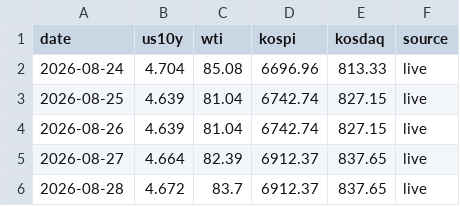
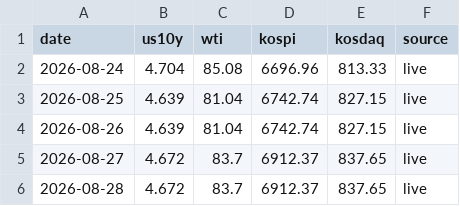
Before and after one commit to andynet2014-sudo/Github-Repository-1, a CSV file: mtm-dashboard/data/macro.csv, drawn as a sheet.

```diff
--- a/mtm-dashboard/data/macro.csv
+++ b/mtm-dashboard/data/macro.csv
@@ -4,3 +4,3 @@ date,us10y,wti,kospi,kosdaq,source
 2026-08-26,4.639,81.04,6742.74,827.15,live
-2026-08-27,4.664,82.39,6912.37,837.65,live
+2026-08-27,4.672,83.7,6912.37,837.65,live
 2026-08-28,4.672,83.7,6912.37,837.65,live
```
Also changed, not shown: mtm-dashboard/data/daily.csv, mtm-dashboard/data/positions.csv, 3 other files.
